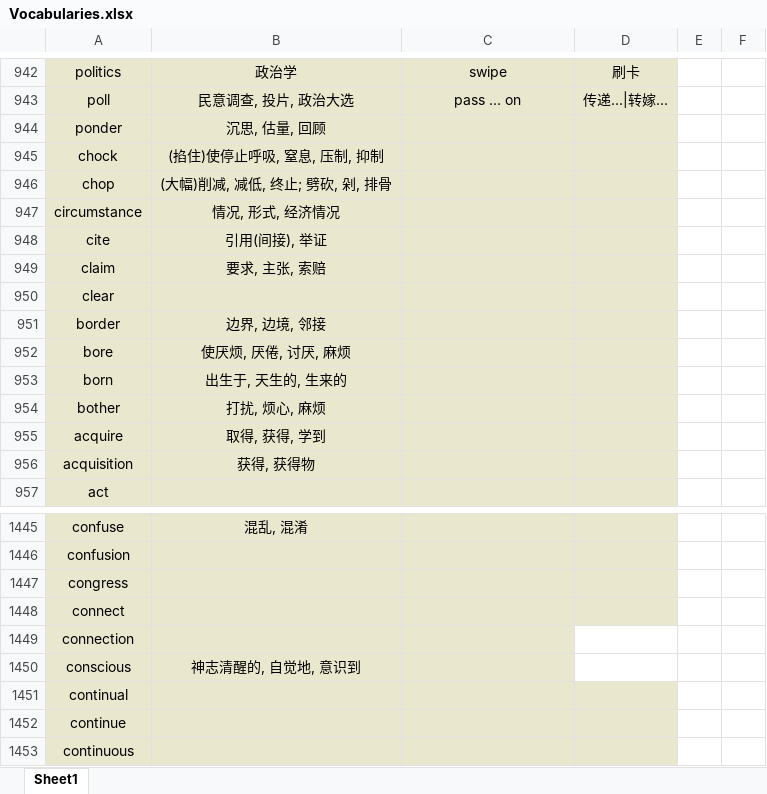
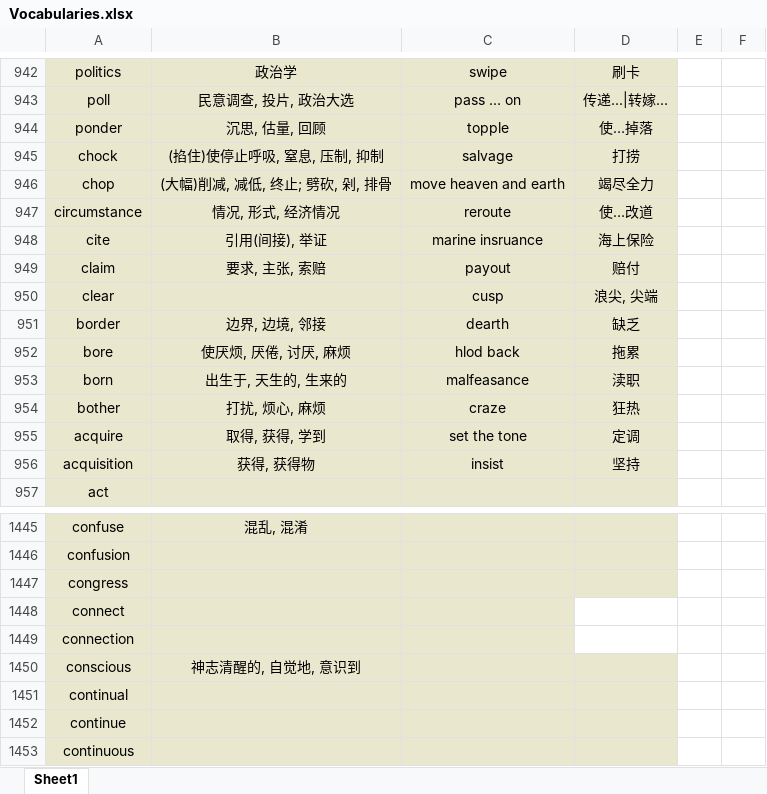
Before and after one commit to Favian096/LearningNotes, an Excel workbook: English/Vocabularies.xlsx, sheet Sheet1, drawn as a sheet; only a part is shown, gaps mark what is left out; values as stored, in another font and other column widths than the file's, no borders; the diff names each change by its address in the sheet, - before the commit and + after, or states it on an @@ line.

Commit message:
feat: daily vocabularies

```diff
--- a/English/Vocabularies.xlsx (sheet Sheet1)
+++ b/English/Vocabularies.xlsx (sheet Sheet1)
-C944: (empty)
+C944: topple
-D944: (empty)
+D944: 使…掉落
-C945: (empty)
+C945: salvage
-D945: (empty)
+D945: 打捞
-C946: (empty)
+C946: move heaven and earth
-D946: (empty)
+D946: 竭尽全力
-C947: (empty)
+C947: reroute
-D947: (empty)
+D947: 使…改道
-C948: (empty)
+C948: marine insruance
-D948: (empty)
+D948: 海上保险
-C949: (empty)
+C949: payout
-D949: (empty)
+D949: 赔付
-C950: (empty)
+C950: cusp
-D950: (empty)
+D950: 浪尖, 尖端
-C951: (empty)
+C951: dearth
-D951: (empty)
+D951: 缺乏
-C952: (empty)
+C952: hlod back
-D952: (empty)
+D952: 拖累
-C953: (empty)
+C953: malfeasance
-D953: (empty)
+D953: 渎职
-C954: (empty)
+C954: craze
-D954: (empty)
+D954: 狂热
-C955: (empty)
+C955: set the tone
-D955: (empty)
+D955: 定调
-C956: (empty)
+C956: insist
-D956: (empty)
+D956: 坚持
-D1448 fill: #E9E7CE
+D1448 fill: none
-D1450 fill: none
+D1450 fill: #E9E7CE
```
